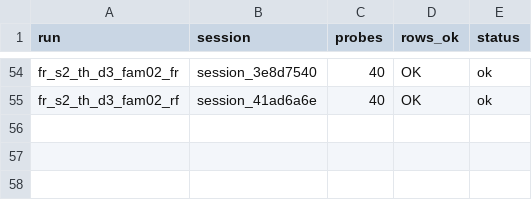
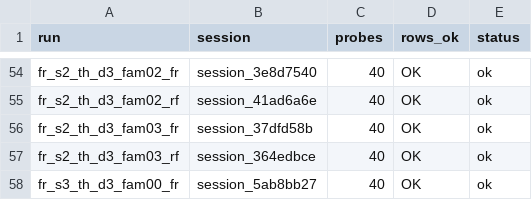
Before and after one commit to AndrewSmigaj/OpenLLMRI, a TSV file: docs/studies/context_shift/captures/fr_d3_d4_log.tsv, drawn as a sheet; only a part is shown, gaps mark what is left out; the diff names each change by its address in the sheet, - before the commit and + after, or states it on an @@ line.

```diff
--- a/docs/studies/context_shift/captures/fr_d3_d4_log.tsv
+++ b/docs/studies/context_shift/captures/fr_d3_d4_log.tsv
+row 56: fr_s2_th_d3_fam03_fr | session_37dfd58b | 40 | OK | ok
+row 57: fr_s2_th_d3_fam03_rf | session_364edbce | 40 | OK | ok
+row 58: fr_s3_th_d3_fam00_fr | session_5ab8bb27 | 40 | OK | ok
```
Also changed, not shown: 2 other files.
